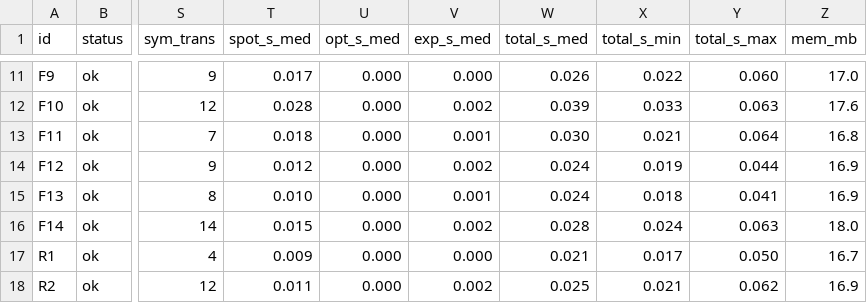
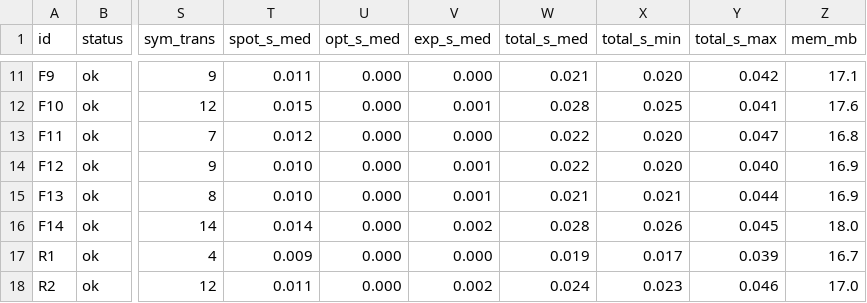
Before and after one commit to efares1/verified-tba-optimization-uppaal, a TSV file: evaluation/ours_results.tsv, drawn as a sheet; only a part is shown, gaps mark what is left out; the diff covers the shown part only; the diff names each change by its address in the sheet, - before the commit and + after, or states it on an @@ line.

```diff
--- a/evaluation/ours_results.tsv
+++ b/evaluation/ours_results.tsv
-T11 (spot_s_med): 0.017
+T11 (spot_s_med): 0.011
-W11 (total_s_med): 0.026
+W11 (total_s_med): 0.021
-X11 (total_s_min): 0.022
+X11 (total_s_min): 0.020
-Y11 (total_s_max): 0.060
+Y11 (total_s_max): 0.042
-Z11 (mem_mb): 17.0
+Z11 (mem_mb): 17.1
-T12 (spot_s_med): 0.028
+T12 (spot_s_med): 0.015
-V12 (exp_s_med): 0.002
+V12 (exp_s_med): 0.001
-W12 (total_s_med): 0.039
+W12 (total_s_med): 0.028
-X12 (total_s_min): 0.033
+X12 (total_s_min): 0.025
-Y12 (total_s_max): 0.063
+Y12 (total_s_max): 0.041
-T13 (spot_s_med): 0.018
+T13 (spot_s_med): 0.012
-V13 (exp_s_med): 0.001
+V13 (exp_s_med): 0.000
-W13 (total_s_med): 0.030
+W13 (total_s_med): 0.022
-X13 (total_s_min): 0.021
+X13 (total_s_min): 0.020
-Y13 (total_s_max): 0.064
+Y13 (total_s_max): 0.047
-T14 (spot_s_med): 0.012
+T14 (spot_s_med): 0.010
-V14 (exp_s_med): 0.002
+V14 (exp_s_med): 0.001
-W14 (total_s_med): 0.024
+W14 (total_s_med): 0.022
-X14 (total_s_min): 0.019
+X14 (total_s_min): 0.020
-Y14 (total_s_max): 0.044
+Y14 (total_s_max): 0.040
-W15 (total_s_med): 0.024
+W15 (total_s_med): 0.021
-X15 (total_s_min): 0.018
+X15 (total_s_min): 0.021
-Y15 (total_s_max): 0.041
+Y15 (total_s_max): 0.044
-T16 (spot_s_med): 0.015
+T16 (spot_s_med): 0.014
-X16 (total_s_min): 0.024
+X16 (total_s_min): 0.026
-Y16 (total_s_max): 0.063
+Y16 (total_s_max): 0.045
-W17 (total_s_med): 0.021
+W17 (total_s_med): 0.019
-Y17 (total_s_max): 0.050
+Y17 (total_s_max): 0.039
-W18 (total_s_med): 0.025
+W18 (total_s_med): 0.024
-X18 (total_s_min): 0.021
+X18 (total_s_min): 0.023
-Y18 (total_s_max): 0.062
+Y18 (total_s_max): 0.046
-Z18 (mem_mb): 16.9
+Z18 (mem_mb): 17.0
```
Also changed, not shown: 93 edited cells elsewhere in this file, evaluation/acceptance_results.tsv, evaluation/interface_check.tsv, 22 other files.
